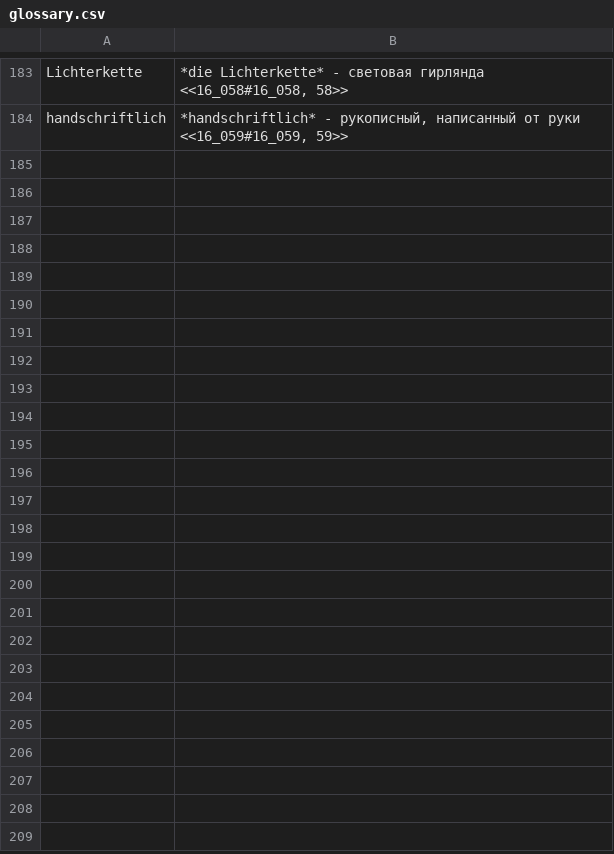
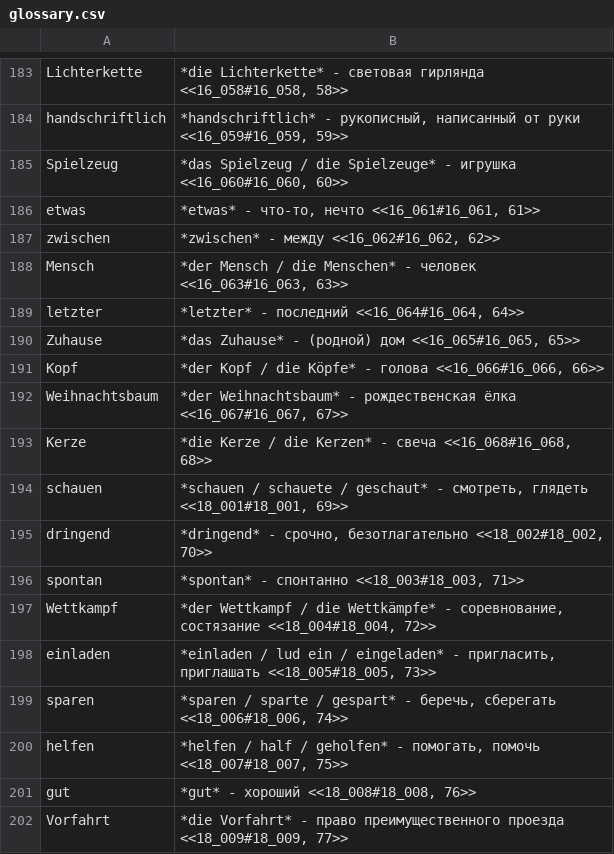
Before and after one commit to funnygerman/randomgerman, a CSV file: adoc/glossary.csv, drawn as a sheet; only a part is shown, gaps mark what is left out.

```diff
--- a/adoc/glossary.csv
+++ b/adoc/glossary.csv
@@ -184 +184,19 @@ Lichterkette;*die Lichterkette* - световая гирлянда <<16_058#16_
 handschriftlich;*handschriftlich* - рукописный, написанный от руки <<16_059#16_059, 59>>
+Spielzeug;*das Spielzeug / die Spielzeuge* - игрушка <<16_060#16_060, 60>>
+etwas;*etwas* - что-то, нечто <<16_061#16_061, 61>>
+zwischen;*zwischen* - между <<16_062#16_062, 62>>
+Mensch;*der Mensch / die Menschen* - человек <<16_063#16_063, 63>>
+letzter;*letzter* - последний  <<16_064#16_064, 64>>
+Zuhause;*das Zuhause* - (родной) дом <<16_065#16_065, 65>>
+Kopf;*der Kopf / die Köpfe* - голова <<16_066#16_066, 66>>
+Weihnachtsbaum;*der Weihnachtsbaum* - рождественская ёлка <<16_067#16_067, 67>>
+Kerze;*die Kerze / die Kerzen* - свеча <<16_068#16_068, 68>>
+schauen;*schauen / schauete / geschaut* - смотреть, глядеть <<18_001#18_001, 69>>
+dringend;*dringend* - срочно, безотлагательно <<18_002#18_002, 70>>
+spontan;*spontan* - спонтанно <<18_003#18_003, 71>>
+Wettkampf;*der Wettkampf / die Wettkämpfe* - соревнование, состязание <<18_004#18_004, 72>>
+einladen;*einladen / lud ein / eingeladen* - пригласить, приглашать <<18_005#18_005, 73>>
+sparen;*sparen / sparte / gespart* - беречь, сберегать <<18_006#18_006, 74>>
+helfen;*helfen / half / geholfen* - помогать, помочь <<18_007#18_007, 75>>
+gut;*gut* - хороший <<18_008#18_008, 76>>
+Vorfahrt;*die Vorfahrt* - право преимущественного проезда <<18_009#18_009, 77>>
```
Also changed, not shown: 21 other files.
